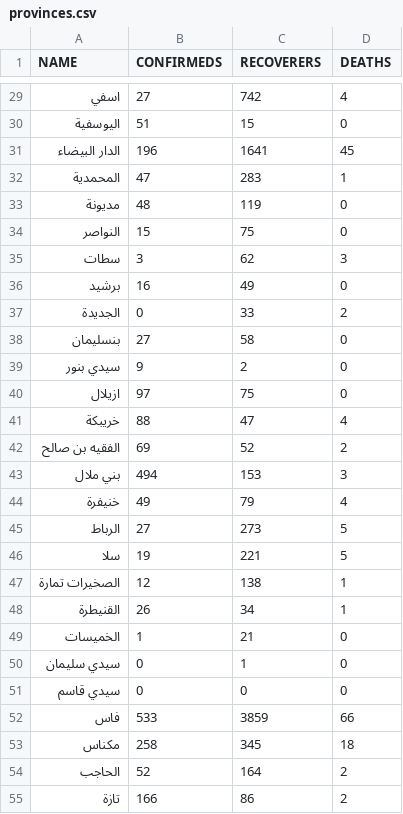
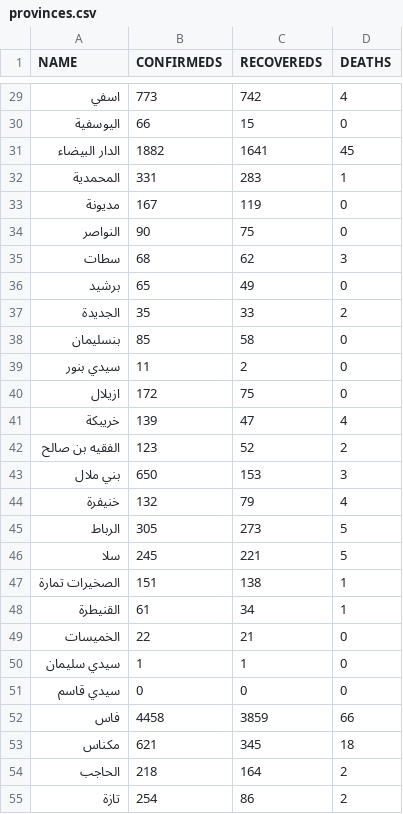
Before and after one commit to aitabin/covid-19-maroc, a CSV file: static/data/provinces.csv, drawn as a sheet; only a part is shown, gaps mark what is left out; the diff covers the shown part only.

```diff
--- a/static/data/provinces.csv
+++ b/static/data/provinces.csv
@@ -1 +1 @@
-"NAME","CONFIRMEDS","RECOVERERS","DEATHS"
+"NAME","CONFIRMEDS","RECOVEREDS","DEATHS"
@@ -29,27 +29,27 @@
-"اسفي",27,742,4
-"اليوسفية",51,15,0
-"الدار البيضاء",196,1641,45
-"المحمدية",47,283,1
-"مديونة",48,119,0
-"النواصر",15,75,0
-"سطات",3,62,3
-"برشيد",16,49,0
-"الجديدة",0,33,2
-"بنسليمان",27,58,0
-"سيدي بنور",9,2,0
-"ازيلال",97,75,0
-"خريبكة",88,47,4
-"الفقيه بن صالح",69,52,2
-"بني ملال",494,153,3
-"خنيفرة",49,79,4
-"الرباط",27,273,5
-"سلا",19,221,5
-"الصخيرات تمارة",12,138,1
-"القنيطرة",26,34,1
-"الخميسات",1,21,0
-"سيدي سليمان",0,1,0
+"اسفي",773,742,4
+"اليوسفية",66,15,0
+"الدار البيضاء",1882,1641,45
+"المحمدية",331,283,1
+"مديونة",167,119,0
+"النواصر",90,75,0
+"سطات",68,62,3
+"برشيد",65,49,0
+"الجديدة",35,33,2
+"بنسليمان",85,58,0
+"سيدي بنور",11,2,0
+"ازيلال",172,75,0
+"خريبكة",139,47,4
+"الفقيه بن صالح",123,52,2
+"بني ملال",650,153,3
+"خنيفرة",132,79,4
+"الرباط",305,273,5
+"سلا",245,221,5
+"الصخيرات تمارة",151,138,1
+"القنيطرة",61,34,1
+"الخميسات",22,21,0
+"سيدي سليمان",1,1,0
 "سيدي قاسم",0,0,0
-"فاس",533,3859,66
-"مكناس",258,345,18
-"الحاجب",52,164,2
-"تازة",166,86,2
+"فاس",4458,3859,66
+"مكناس",621,345,18
+"الحاجب",218,164,2
+"تازة",254,86,2
```
Also changed, not shown: 43 edited cells elsewhere in this file, 10 other files.
